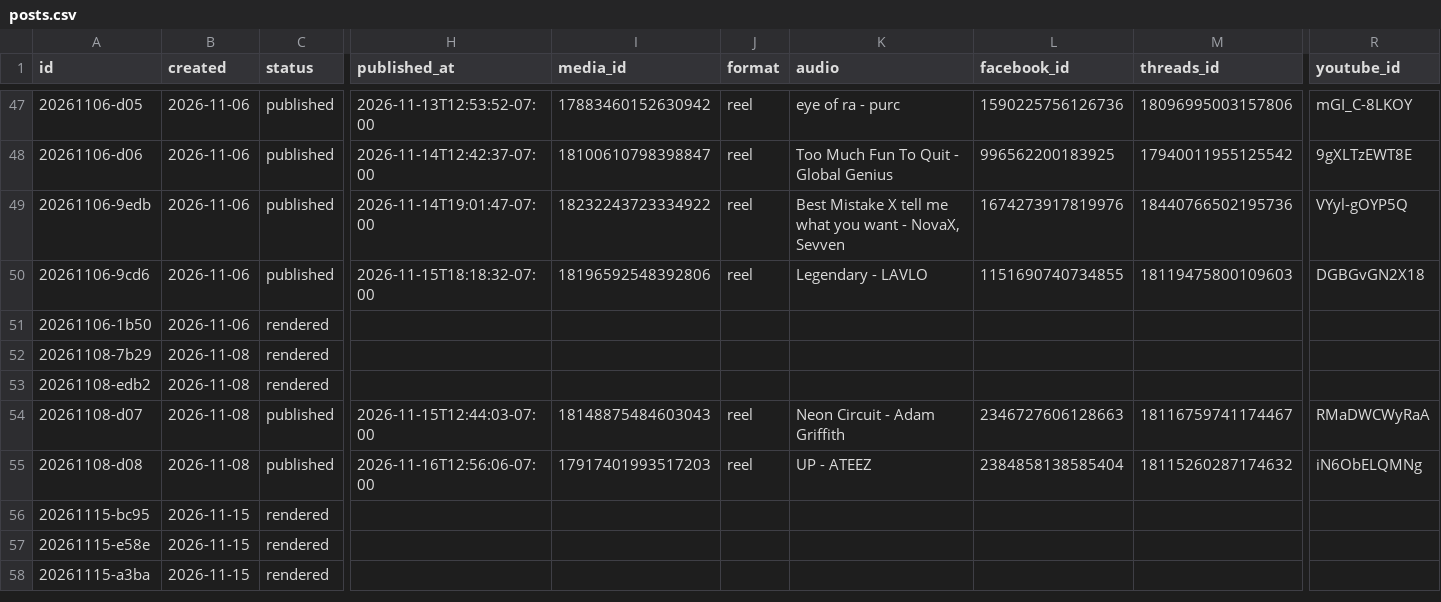
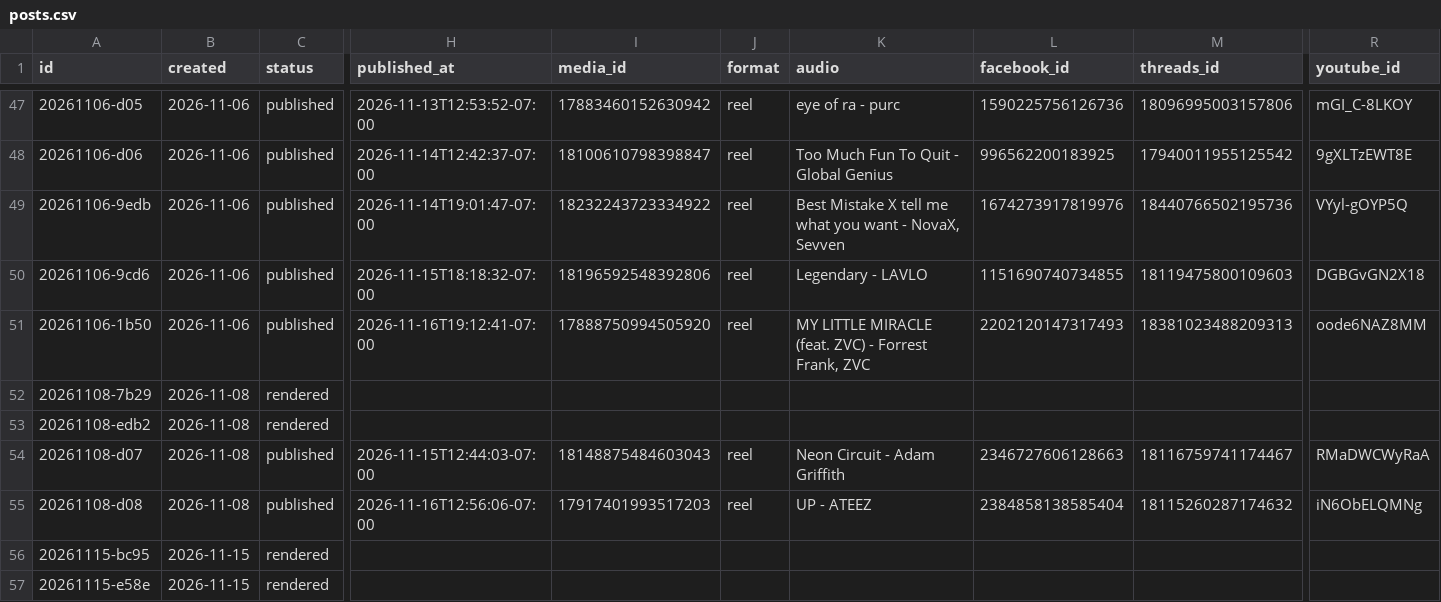
Before and after one commit to lunchbreaklifts/lunch-break-lifts, a CSV file: posts.csv, drawn as a sheet; only a part is shown, gaps mark what is left out; the shorter side is filled out with more unchanged rows; the diff names each change by its address in the sheet, - before the commit and + after, or states it on an @@ line.

Commit message:
Published post

```diff
--- a/posts.csv
+++ b/posts.csv
-C51 (status): rendered
+C51 (status): published
-H51 (published_at): (empty)
+H51 (published_at): 2026-11-16T19:12:41-07:00
-I51 (media_id): (empty)
+I51 (media_id): 17888750994505920
-J51 (format): (empty)
+J51 (format): reel
-K51 (audio): (empty)
+K51 (audio): MY LITTLE MIRACLE (feat. ZVC) - Forrest Frank, ZVC
-L51 (facebook_id): (empty)
+L51 (facebook_id): 2202120147317493
-M51 (threads_id): (empty)
+M51 (threads_id): 18381023488209313
-R51 (youtube_id): (empty)
+R51 (youtube_id): oode6NAZ8MM
```
Also changed, not shown: 18 other files.
